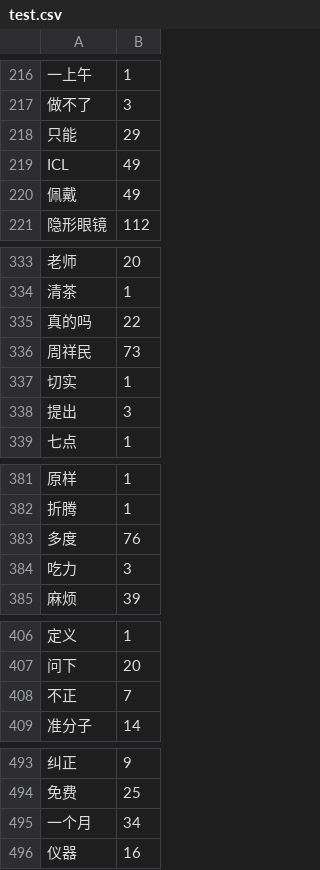
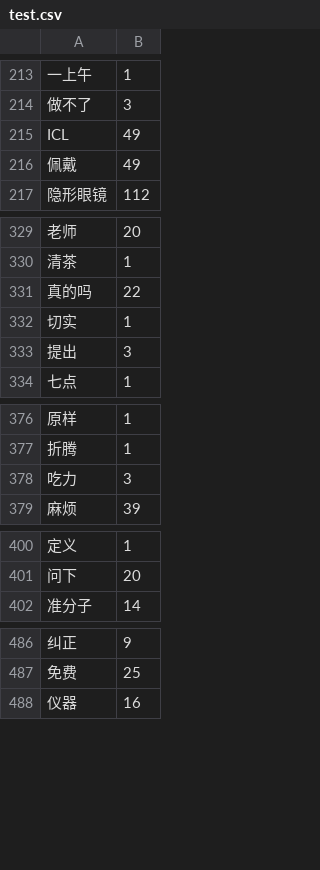
Before and after one commit to MEDict/index, a CSV file: test.csv, drawn as a sheet; only a part is shown, gaps mark what is left out; removed rows and columns are numbered as before the commit, all else as after; the diff covers the shown part only; the diff names each change by its address in the sheet, - before the commit and + after, or states it on an @@ line.

```diff
--- a/test.csv
+++ b/test.csv
-row 218: 只能 | 29
-row 336: 周祥民 | 73
-row 383: 多度 | 76
-row 408: 不正 | 7
-row 495: 一个月 | 34
```
Also changed, not shown: 3 added rows, 27 removed rows and 3 edited cells elsewhere in this file.
